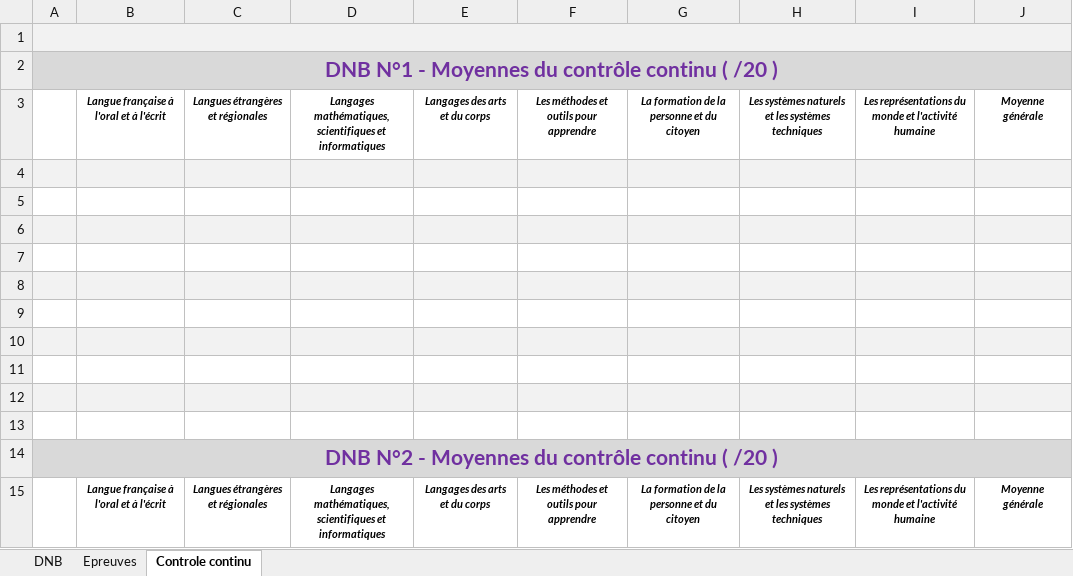
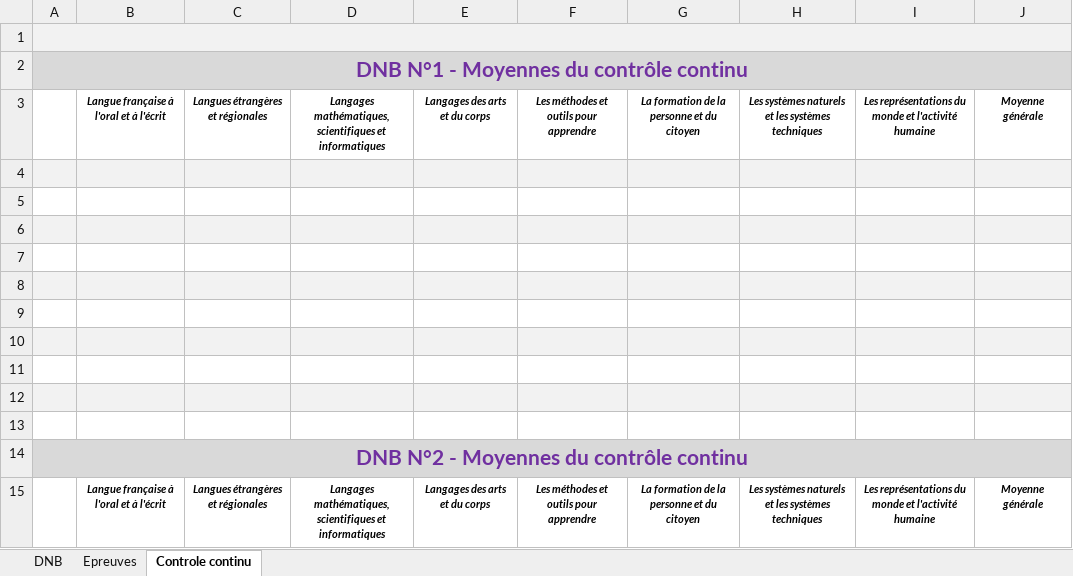
Before and after one commit to Laurent85/Comp-tences-ELyco, an Excel workbook: Compétences/Resources/Statistiques.xlsx, sheet Controle continu, drawn as a sheet; values as stored, in another font and other column widths than the file's, no borders; the diff names each change by its address in the sheet, - before the commit and + after, or states it on an @@ line.

```diff
--- a/Compétences/Resources/Statistiques.xlsx (sheet Controle continu)
+++ b/Compétences/Resources/Statistiques.xlsx (sheet Controle continu)
-A2: DNB N°1 - Moyennes du contrôle continu ( /20 )
+A2: DNB N°1 - Moyennes du contrôle continu
-A14: DNB N°2 - Moyennes du contrôle continu ( /20 )
+A14: DNB N°2 - Moyennes du contrôle continu
```
Also changed, not shown: sheet DNB, 8 other files.
